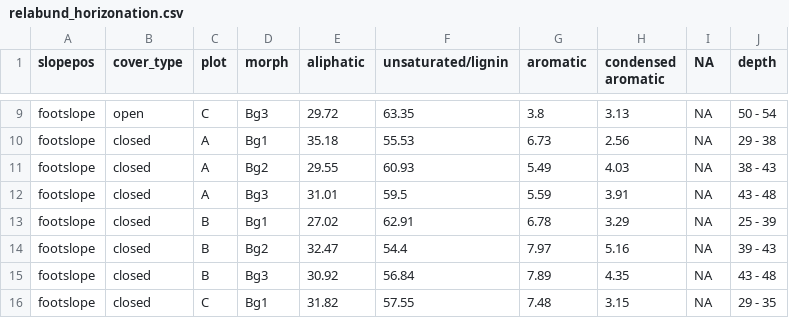
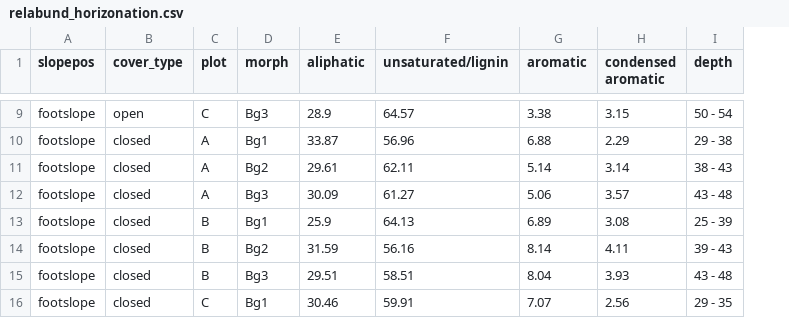
Before and after one commit to Erin-Rooney/Y1_fairbanks, a CSV file: output/relabund_horizonation.csv, drawn as a sheet; only a part is shown, gaps mark what is left out; the diff covers the shown part only; the diff names each change by its address in the sheet, - before the commit and + after, or states it on an @@ line.

```diff
--- a/output/relabund_horizonation.csv
+++ b/output/relabund_horizonation.csv
-column I (NA), rows 9-16: all NA
-E9 (aliphatic): 29.72
+E9 (aliphatic): 28.9
-F9 (unsaturated/lignin): 63.35
+F9 (unsaturated/lignin): 64.57
-G9 (aromatic): 3.8
+G9 (aromatic): 3.38
-H9 (condensed aromatic): 3.13
+H9 (condensed aromatic): 3.15
-E10 (aliphatic): 35.18
+E10 (aliphatic): 33.87
-F10 (unsaturated/lignin): 55.53
+F10 (unsaturated/lignin): 56.96
-G10 (aromatic): 6.73
+G10 (aromatic): 6.88
-H10 (condensed aromatic): 2.56
+H10 (condensed aromatic): 2.29
-E11 (aliphatic): 29.55
+E11 (aliphatic): 29.61
-F11 (unsaturated/lignin): 60.93
+F11 (unsaturated/lignin): 62.11
-G11 (aromatic): 5.49
+G11 (aromatic): 5.14
-H11 (condensed aromatic): 4.03
+H11 (condensed aromatic): 3.14
-E12 (aliphatic): 31.01
+E12 (aliphatic): 30.09
-F12 (unsaturated/lignin): 59.5
+F12 (unsaturated/lignin): 61.27
-G12 (aromatic): 5.59
+G12 (aromatic): 5.06
-H12 (condensed aromatic): 3.91
+H12 (condensed aromatic): 3.57
-E13 (aliphatic): 27.02
+E13 (aliphatic): 25.9
-F13 (unsaturated/lignin): 62.91
+F13 (unsaturated/lignin): 64.13
-G13 (aromatic): 6.78
+G13 (aromatic): 6.89
-H13 (condensed aromatic): 3.29
+H13 (condensed aromatic): 3.08
-E14 (aliphatic): 32.47
+E14 (aliphatic): 31.59
-F14 (unsaturated/lignin): 54.4
+F14 (unsaturated/lignin): 56.16
-G14 (aromatic): 7.97
+G14 (aromatic): 8.14
-H14 (condensed aromatic): 5.16
+H14 (condensed aromatic): 4.11
-E15 (aliphatic): 30.92
+E15 (aliphatic): 29.51
-F15 (unsaturated/lignin): 56.84
+F15 (unsaturated/lignin): 58.51
-G15 (aromatic): 7.89
+G15 (aromatic): 8.04
-H15 (condensed aromatic): 4.35
+H15 (condensed aromatic): 3.93
-E16 (aliphatic): 31.82
+E16 (aliphatic): 30.46
-F16 (unsaturated/lignin): 57.55
+F16 (unsaturated/lignin): 59.91
-G16 (aromatic): 7.48
+G16 (aromatic): 7.07
-H16 (condensed aromatic): 3.15
+H16 (condensed aromatic): 2.56
```
Also changed, not shown: 1 removed row and 112 edited cells elsewhere in this file, output/slopepos_hsdstats.csv, 17 other files.
